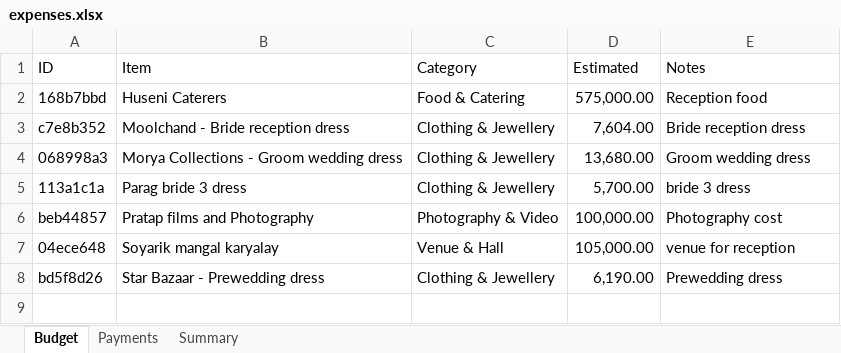
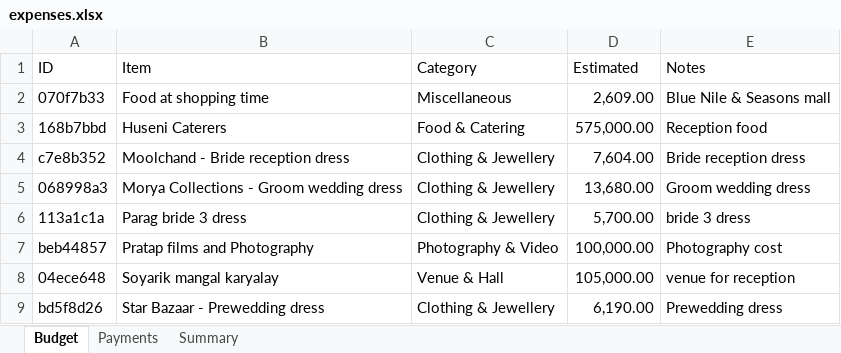
Before and after one commit to Asif-Nice/poc-track-expenses, an Excel workbook: data/expenses.xlsx, sheet Budget, drawn as a sheet; values as stored, in another font and other column widths than the file's, no borders; the diff names each change by its address in the sheet, - before the commit and + after, or states it on an @@ line.

Commit message:
Add budget item: Food at shopping time — ₹2,609.00

```diff
--- a/data/expenses.xlsx (sheet Budget)
+++ b/data/expenses.xlsx (sheet Budget)
+row 2: 070f7b33 | Food at shopping time | Miscellaneous | 2,609.00 | Blue Nile & Seasons mall
```
Also changed, not shown: sheet Summary, formulas that keep their value.
